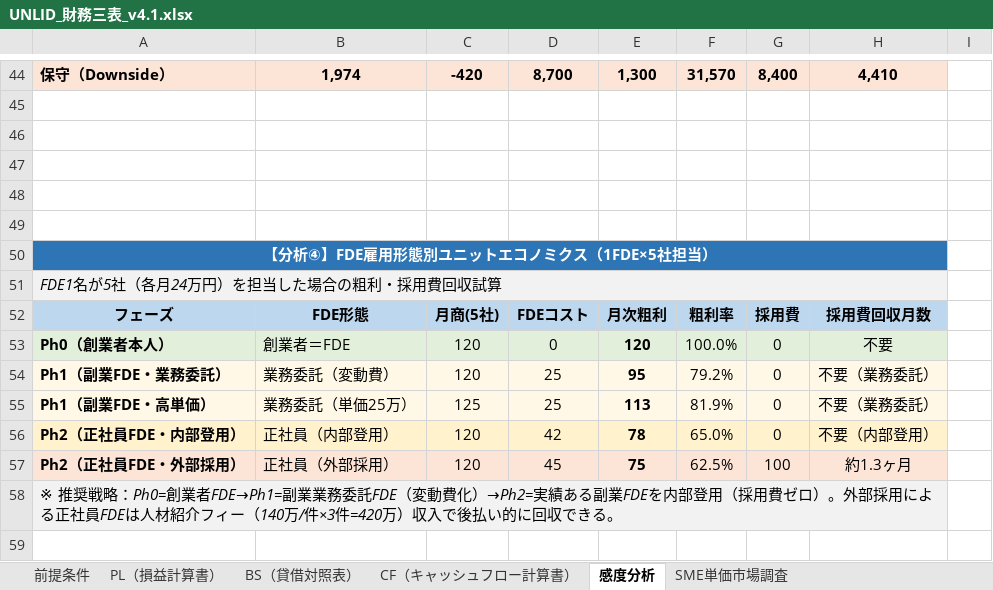
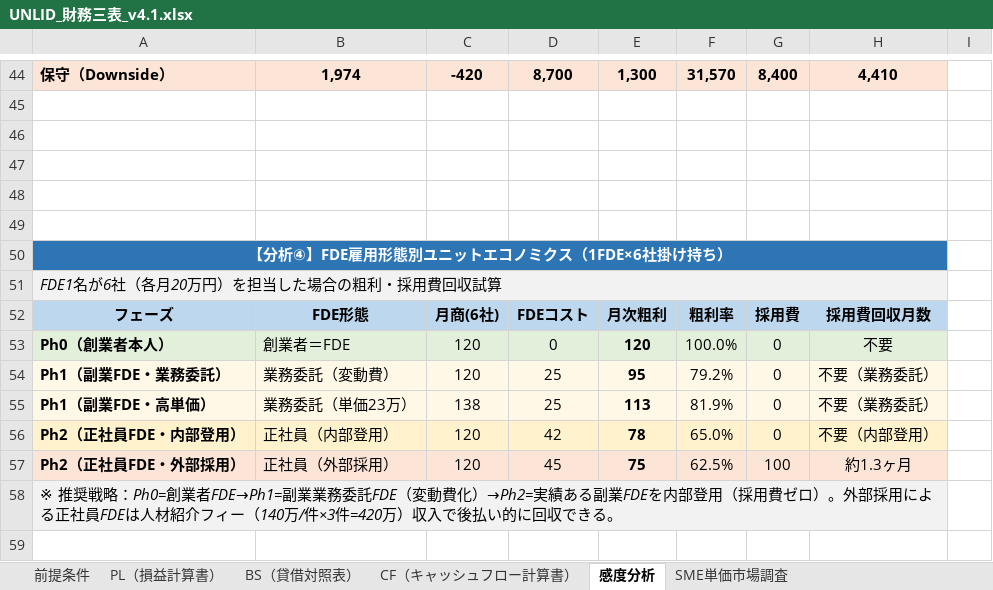
Before and after one commit to wyudao1996-collab/UNLID, an Excel workbook: financial/UNLID_財務三表_v4.1.xlsx, sheet 感度分析, drawn as a sheet; only a part is shown, gaps mark what is left out; values as stored, in another font and other column widths than the file's, no borders; the diff names each change by its address in the sheet, - before the commit and + after, or states it on an @@ line.

```diff
--- a/financial/UNLID_財務三表_v4.1.xlsx (sheet 感度分析)
+++ b/financial/UNLID_財務三表_v4.1.xlsx (sheet 感度分析)
-A50: 【分析④】FDE雇用形態別ユニットエコノミクス（1FDE×5社担当）
+A50: 【分析④】FDE雇用形態別ユニットエコノミクス（1FDE×6社掛け持ち）
-A51: FDE1名が5社（各月24万円）を担当した場合の粗利・採用費回収試算
+A51: FDE1名が6社（各月20万円）を担当した場合の粗利・採用費回収試算
-C52: 月商(5社)
+C52: 月商(6社)
-B55: 業務委託（単価25万）
+B55: 業務委託（単価23万）
-C55: 125
+C55: 138
```
Also changed, not shown: financial/UNLID_財務モデル_v4.9.xlsx, 2 other files.
